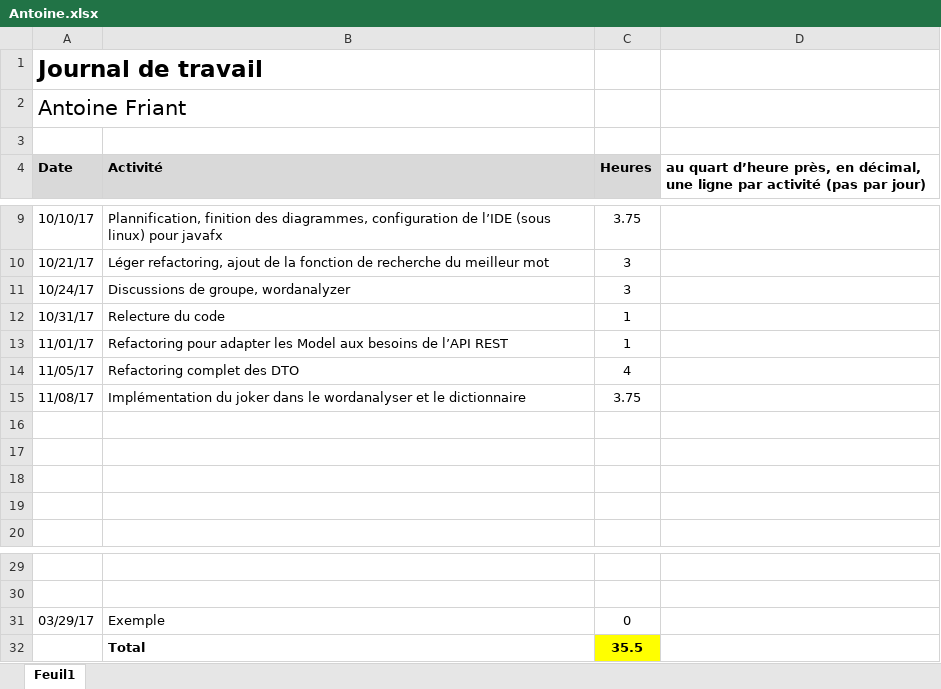
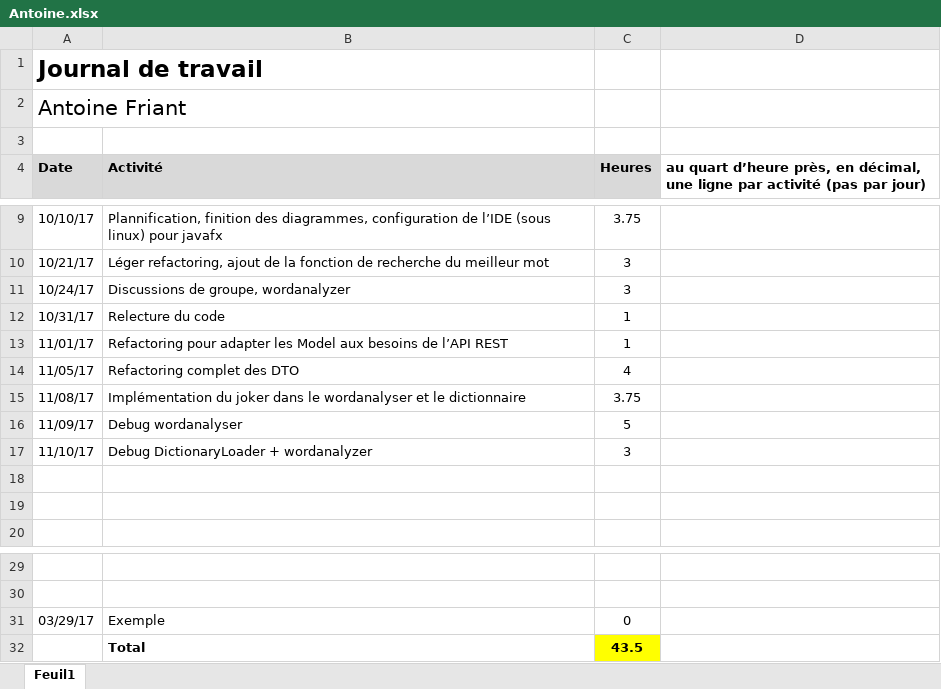
Before and after one commit to c-meier/HEIG-2017-PDG-WORDOFF, an Excel workbook: Journaux_de_travail/Antoine.xlsx, sheet Feuil1, drawn as a sheet; only a part is shown, gaps mark what is left out; values as stored, in another font and other column widths than the file's, no borders; the diff names each change by its address in the sheet, - before the commit and + after, or states it on an @@ line.

Commit message:
journal

```diff
--- a/Journaux_de_travail/Antoine.xlsx (sheet Feuil1)
+++ b/Journaux_de_travail/Antoine.xlsx (sheet Feuil1)
-row 16: (empty)
+row 16: 11/09/17 | Debug wordanalyser | 5
-row 17: (empty)
+row 17: 11/10/17 | Debug DictionaryLoader + wordanalyzer | 3
-C32 (Heures): 35.5
+C32 (Heures): 43.5
```
